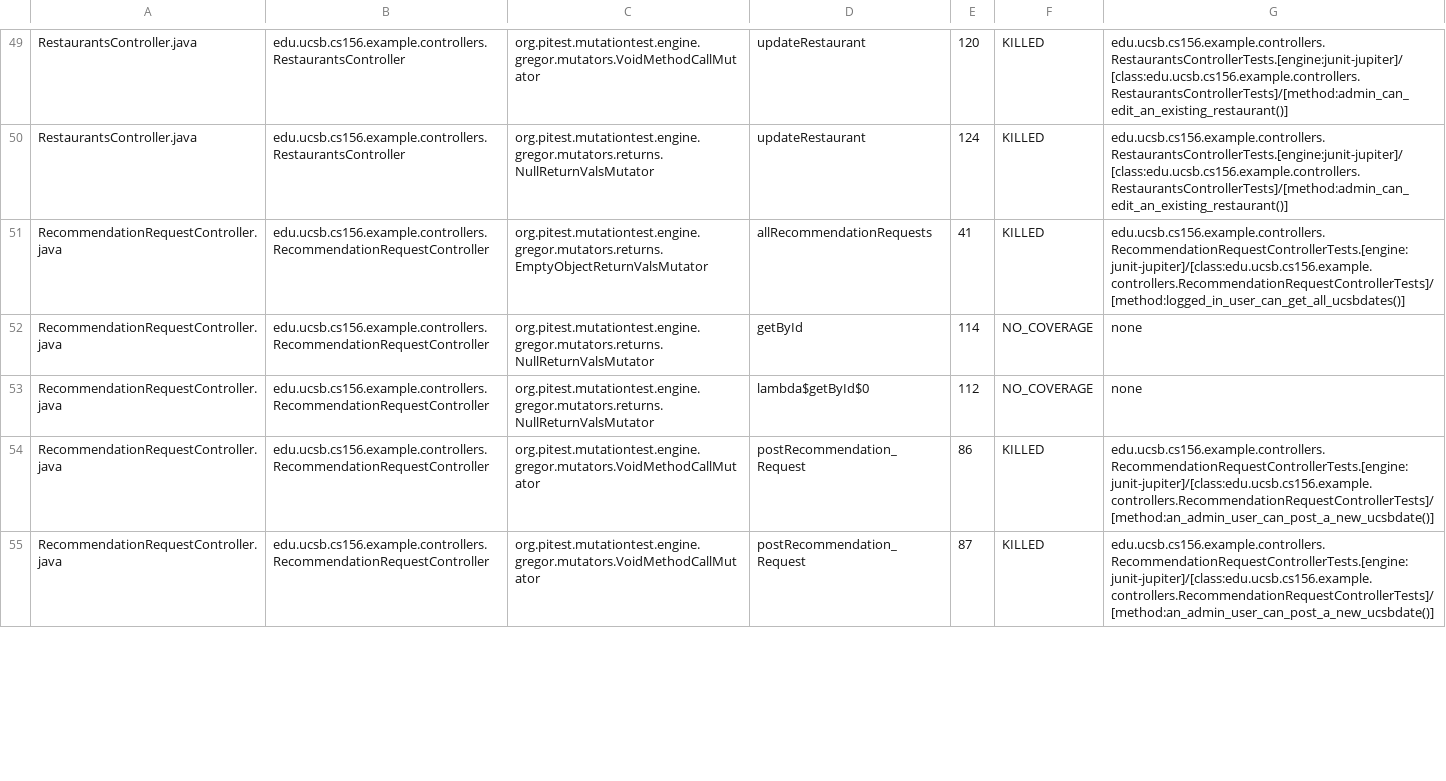
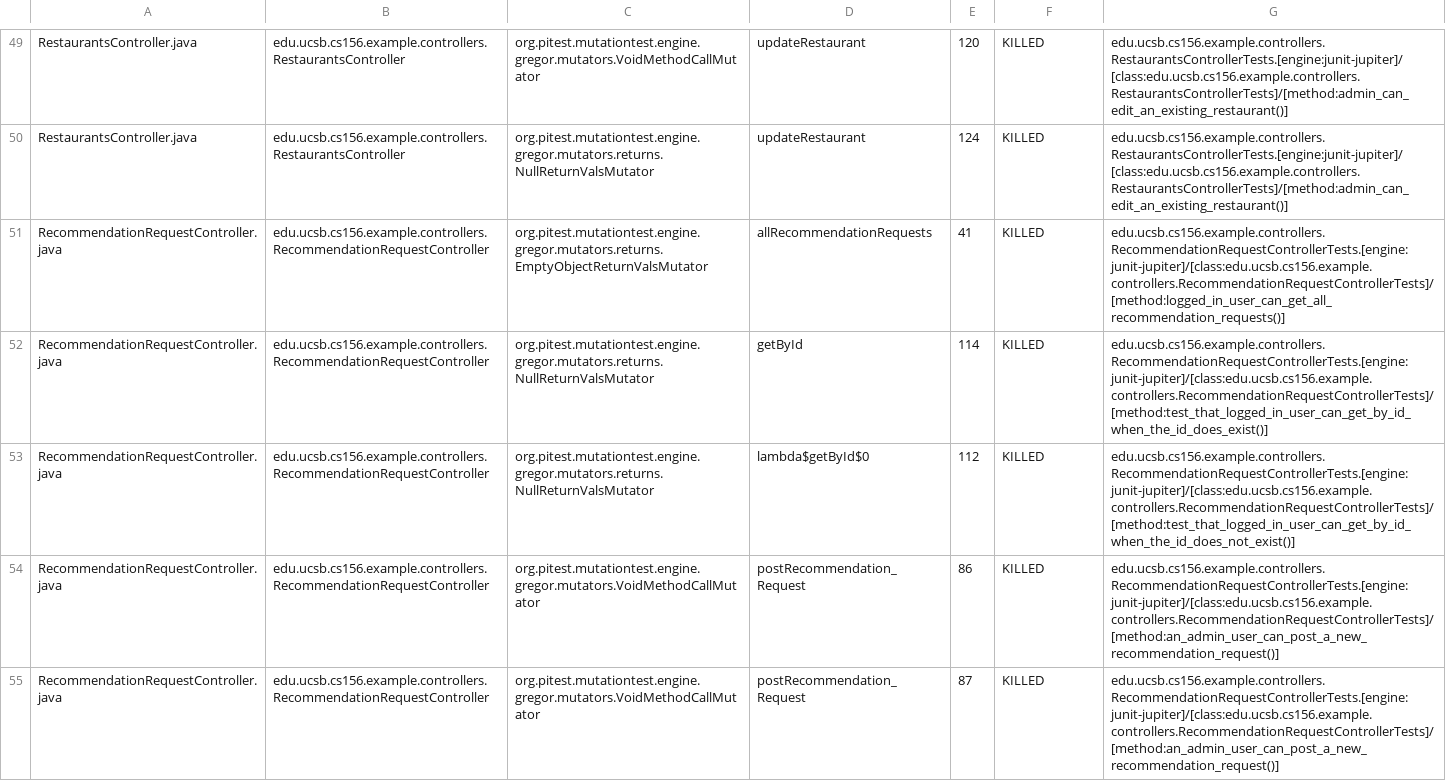
Before and after one commit to ucsb-cs156-f26/team01-f26-13, a CSV file: prs/60/pitest/mutations.csv, drawn as a sheet; only a part is shown, gaps mark what is left out; the diff covers the shown part only.

Commit message:
Deploying to gh-pages from @ ucsb-cs156-f26/team01-f26-13@0b3f72b40cb4327d0968f22f81101b90e960cfe1 🚀

```diff
--- a/prs/60/pitest/mutations.csv
+++ b/prs/60/pitest/mutations.csv
@@ -50,6 +50,6 @@ RestaurantsController.java,edu.ucsb.cs156.example.controllers.RestaurantsControl
 RestaurantsController.java,edu.ucsb.cs156.example.controllers.RestaurantsController,org.pitest.mutationtest.engine.gregor.mutators.returns.NullReturnValsMutator,updateRestaurant,124,KILLED,edu.ucsb.cs156.example.controllers.RestaurantsControllerTests.[engine:junit-jupiter]/[class:edu.ucsb.cs156.example.controllers.RestaurantsControllerTests]/[method:admin_can_edit_an_existing_restaurant()]
-RecommendationRequestController.java,edu.ucsb.cs156.example.controllers.RecommendationRequestController,org.pitest.mutationtest.engine.gregor.mutators.returns.EmptyObjectReturnValsMutator,allRecommendationRequests,41,KILLED,edu.ucsb.cs156.example.controllers.RecommendationRequestControllerTests.[engine:junit-jupiter]/[class:edu.ucsb.cs156.example.controllers.RecommendationRequestControllerTests]/[method:logged_in_user_can_get_all_ucsbdates()]
-RecommendationRequestController.java,edu.ucsb.cs156.example.controllers.RecommendationRequestController,org.pitest.mutationtest.engine.gregor.mutators.returns.NullReturnValsMutator,getById,114,NO_COVERAGE,none
-RecommendationRequestController.java,edu.ucsb.cs156.example.controllers.RecommendationRequestController,org.pitest.mutationtest.engine.gregor.mutators.returns.NullReturnValsMutator,lambda$getById$0,112,NO_COVERAGE,none
-RecommendationRequestController.java,edu.ucsb.cs156.example.controllers.RecommendationRequestController,org.pitest.mutationtest.engine.gregor.mutators.VoidMethodCallMutator,postRecommendation_Request,86,KILLED,edu.ucsb.cs156.example.controllers.RecommendationRequestControllerTests.[engine:junit-jupiter]/[class:edu.ucsb.cs156.example.controllers.RecommendationRequestControllerTests]/[method:an_admin_user_can_post_a_new_ucsbdate()]
-RecommendationRequestController.java,edu.ucsb.cs156.example.controllers.RecommendationRequestController,org.pitest.mutationtest.engine.gregor.mutators.VoidMethodCallMutator,postRecommendation_Request,87,KILLED,edu.ucsb.cs156.example.controllers.RecommendationRequestControllerTests.[engine:junit-jupiter]/[class:edu.ucsb.cs156.example.controllers.RecommendationRequestControllerTests]/[method:an_admin_user_can_post_a_new_ucsbdate()]
+RecommendationRequestController.java,edu.ucsb.cs156.example.controllers.RecommendationRequestController,org.pitest.mutationtest.engine.gregor.mutators.returns.EmptyObjectReturnValsMutator,allRecommendationRequests,41,KILLED,edu.ucsb.cs156.example.controllers.RecommendationRequestControllerTests.[engine:junit-jupiter]/[class:edu.ucsb.cs156.example.controllers.RecommendationRequestControllerTests]/[method:logged_in_user_can_get_all_recommendation_requests()]
+RecommendationRequestController.java,edu.ucsb.cs156.example.controllers.RecommendationRequestController,org.pitest.mutationtest.engine.gregor.mutators.returns.NullReturnValsMutator,getById,114,KILLED,edu.ucsb.cs156.example.controllers.RecommendationRequestControllerTests.[engine:junit-jupiter]/[class:edu.ucsb.cs156.example.controllers.RecommendationRequestControllerTests]/[method:test_that_logged_in_user_can_get_by_id_when_the_id_does_exist()]
+RecommendationRequestController.java,edu.ucsb.cs156.example.controllers.RecommendationRequestController,org.pitest.mutationtest.engine.gregor.mutators.returns.NullReturnValsMutator,lambda$getById$0,112,KILLED,edu.ucsb.cs156.example.controllers.RecommendationRequestControllerTests.[engine:junit-jupiter]/[class:edu.ucsb.cs156.example.controllers.RecommendationRequestControllerTests]/[method:test_that_logged_in_user_can_get_by_id_when_the_id_does_not_exist()]
+RecommendationRequestController.java,edu.ucsb.cs156.example.controllers.RecommendationRequestController,org.pitest.mutationtest.engine.gregor.mutators.VoidMethodCallMutator,postRecommendation_Request,86,KILLED,edu.ucsb.cs156.example.controllers.RecommendationRequestControllerTests.[engine:junit-jupiter]/[class:edu.ucsb.cs156.example.controllers.RecommendationRequestControllerTests]/[method:an_admin_user_can_post_a_new_recommendation_request()]
+RecommendationRequestController.java,edu.ucsb.cs156.example.controllers.RecommendationRequestController,org.pitest.mutationtest.engine.gregor.mutators.VoidMethodCallMutator,postRecommendation_Request,87,KILLED,edu.ucsb.cs156.example.controllers.RecommendationRequestControllerTests.[engine:junit-jupiter]/[class:edu.ucsb.cs156.example.controllers.RecommendationRequestControllerTests]/[method:an_admin_user_can_post_a_new_recommendation_request()]
```
Also changed, not shown: 5 edited cells elsewhere in this file, 22 other files.
